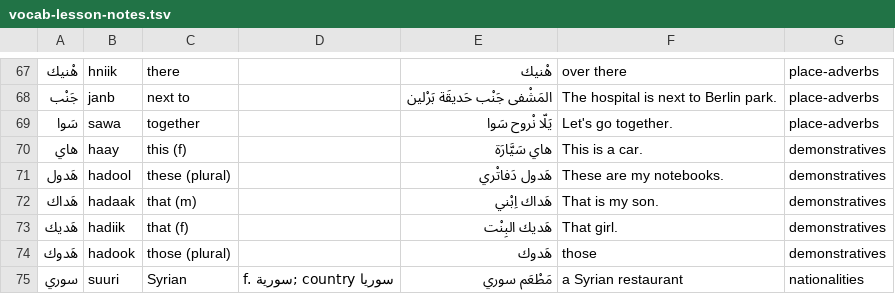
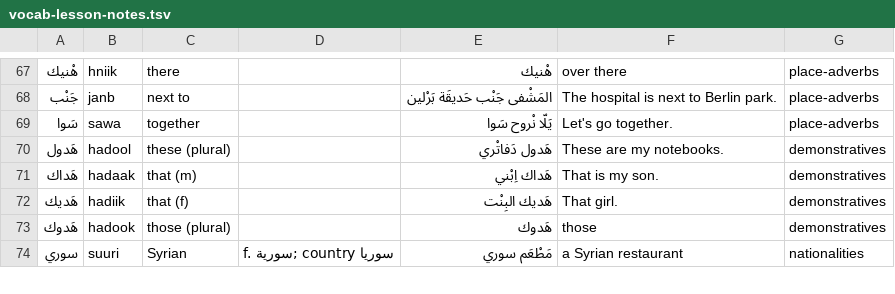
Before and after one commit to juliancg24/levantine-arabic, a TSV file: anki/vocab-lesson-notes.tsv, drawn as a sheet; only a part is shown, gaps mark what is left out; the diff covers the shown part only; the diff names each change by its address in the sheet, - before the commit and + after, or states it on an @@ line.

```diff
--- a/anki/vocab-lesson-notes.tsv
+++ b/anki/vocab-lesson-notes.tsv
-row 70: هاي | haay | this (f) |  | هاي سَيَّارَة | This is a car. | demonstratives
```
Also changed, not shown: 1 removed row and 2 edited cells elsewhere in this file, anki/grammar-lesson-notes.tsv, anki/grammar-part1-lessons1-5.tsv, 4 other files.
